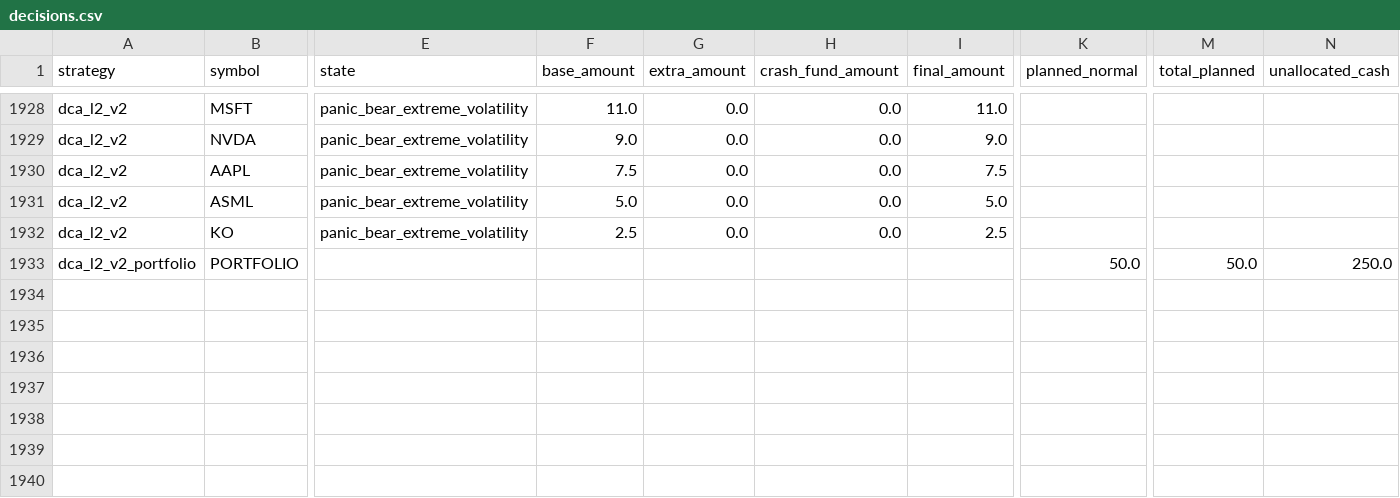
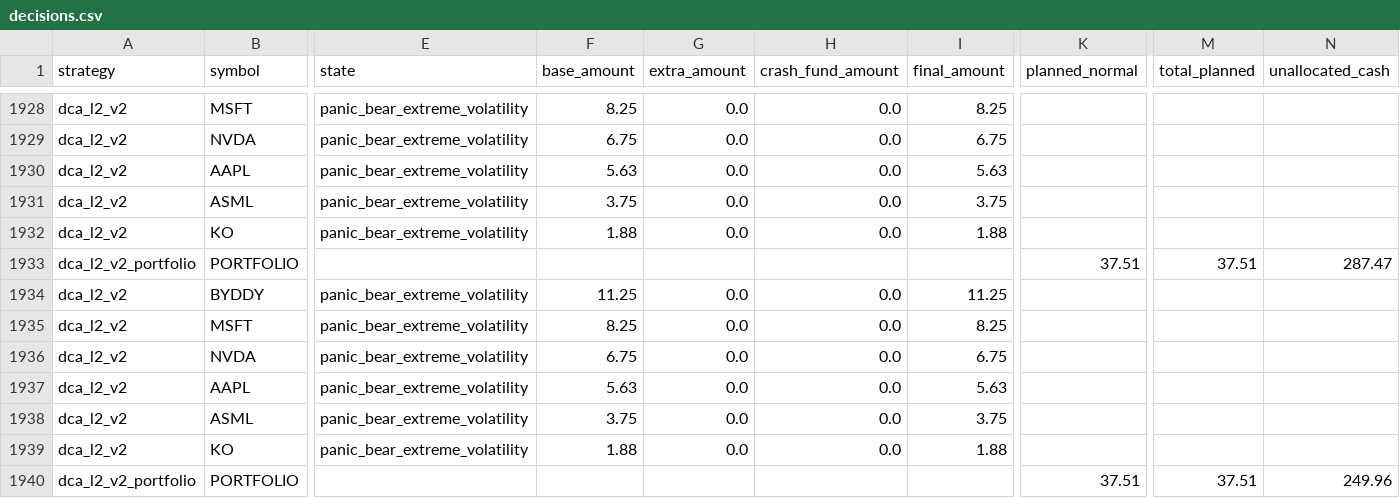
Before and after one commit to susiyuan5/suinvestment, a CSV file: results/dca_l2/v2/decisions.csv, drawn as a sheet; only a part is shown, gaps mark what is left out; rows hold the shown columns only; the diff covers the shown part only; the diff names each change by its address in the sheet, - before the commit and + after, or states it on an @@ line.

```diff
--- a/results/dca_l2/v2/decisions.csv
+++ b/results/dca_l2/v2/decisions.csv
-F1928 (base_amount): 11.0
+F1928 (base_amount): 8.25
-I1928 (final_amount): 11.0
+I1928 (final_amount): 8.25
-F1929 (base_amount): 9.0
+F1929 (base_amount): 6.75
-I1929 (final_amount): 9.0
+I1929 (final_amount): 6.75
-F1930 (base_amount): 7.5
+F1930 (base_amount): 5.63
-I1930 (final_amount): 7.5
+I1930 (final_amount): 5.63
-F1931 (base_amount): 5.0
+F1931 (base_amount): 3.75
-I1931 (final_amount): 5.0
+I1931 (final_amount): 3.75
-F1932 (base_amount): 2.5
+F1932 (base_amount): 1.88
-I1932 (final_amount): 2.5
+I1932 (final_amount): 1.88
-K1933 (planned_normal): 50.0
+K1933 (planned_normal): 37.51
-M1933 (total_planned): 50.0
+M1933 (total_planned): 37.51
-N1933 (unallocated_cash): 250.0
+N1933 (unallocated_cash): 287.47
+row 1934: dca_l2_v2 | BYDDY | panic_bear_extreme_volatility | 11.25 | 0.0 | 0.0 | 11.25
+row 1935: dca_l2_v2 | MSFT | panic_bear_extreme_volatility | 8.25 | 0.0 | 0.0 | 8.25
+row 1936: dca_l2_v2 | NVDA | panic_bear_extreme_volatility | 6.75 | 0.0 | 0.0 | 6.75
+row 1937: dca_l2_v2 | AAPL | panic_bear_extreme_volatility | 5.63 | 0.0 | 0.0 | 5.63
+row 1938: dca_l2_v2 | ASML | panic_bear_extreme_volatility | 3.75 | 0.0 | 0.0 | 3.75
+row 1939: dca_l2_v2 | KO | panic_bear_extreme_volatility | 1.88 | 0.0 | 0.0 | 1.88
+row 1940: dca_l2_v2_portfolio | PORTFOLIO |  |  |  |  |  | 37.51 | 37.51 | 249.96
```
Also changed, not shown: 32 edited cells elsewhere in this file, results/dca_l2/v2/summary.csv, results/dca_l2/v2/trades.csv, 3 other files.
